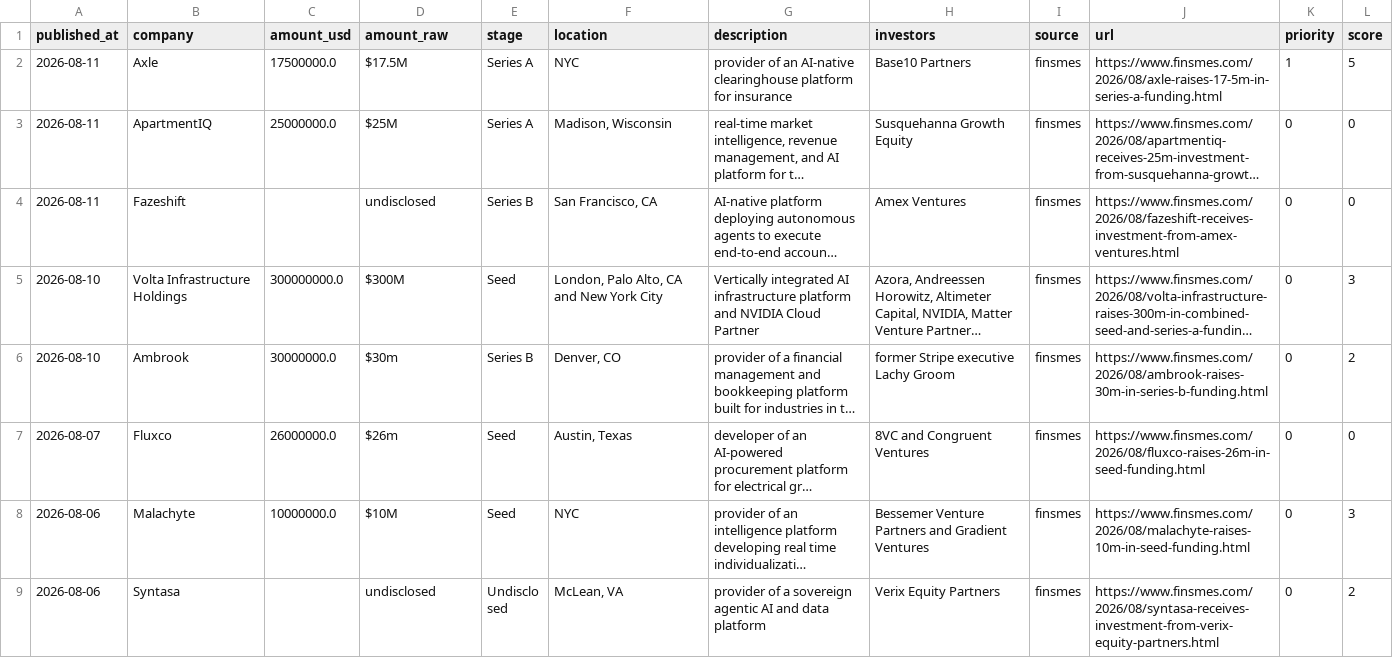
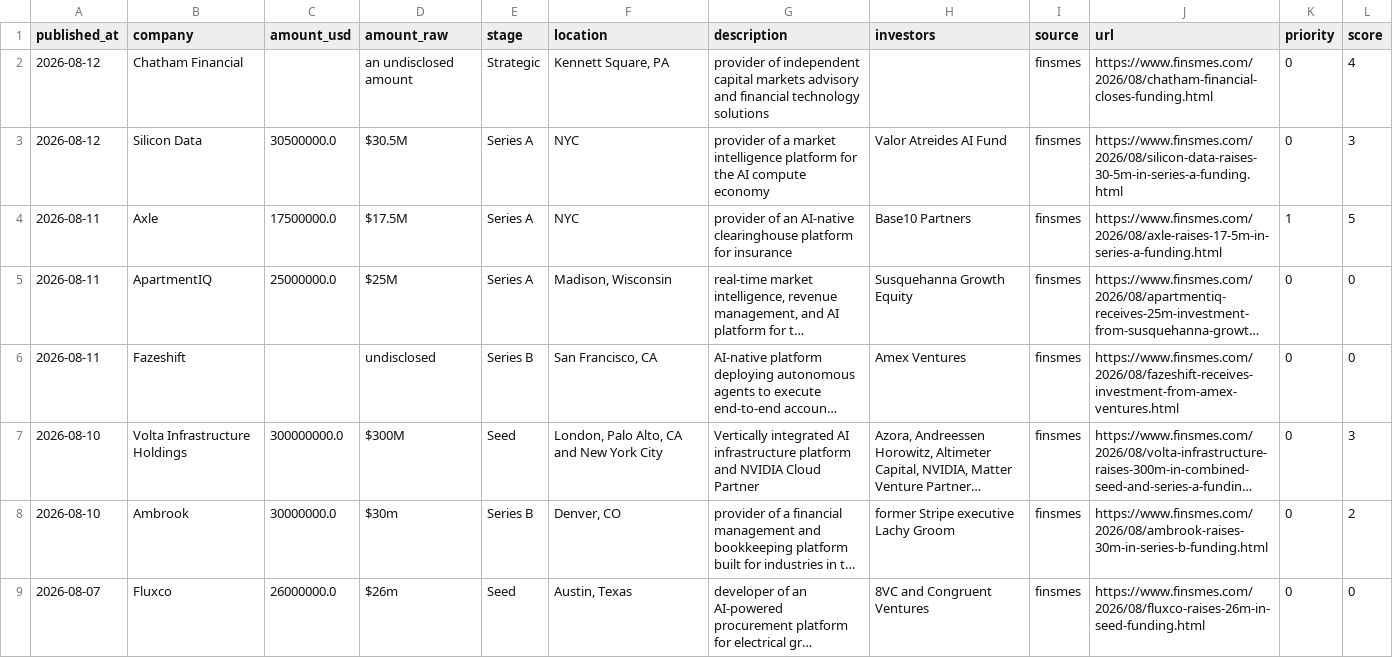
Before and after one commit to Garry-j-code/funding-blotter, a CSV file: data/deals.csv, drawn as a sheet; only a part is shown; the shorter side is filled out with more unchanged rows; long unchanged cells end in …; the diff names each change by its address in the sheet, - before the commit and + after, or states it on an @@ line.

```diff
--- a/data/deals.csv
+++ b/data/deals.csv
+row 2: 2026-08-12 | Chatham Financial |  | an undisclosed amount | Strategic | Kennett Square, PA | provider of independent capital markets advisory and financial technology solutions |  | finsmes | https://www.finsmes.com/2026/08/chatham-financial-closes-funding.html | 0 | 4
+row 3: 2026-08-12 | Silicon Data | 30500000.0 | $30.5M | Series A | NYC | provider of a market intelligence platform for the AI compute economy | Valor Atreides AI Fund | finsmes | https://www.finsmes.com/2026/08/silicon-data-raises-30-5m-in-series-a-funding.html | 0 | 3
```
Also changed, not shown: 2 other files.
